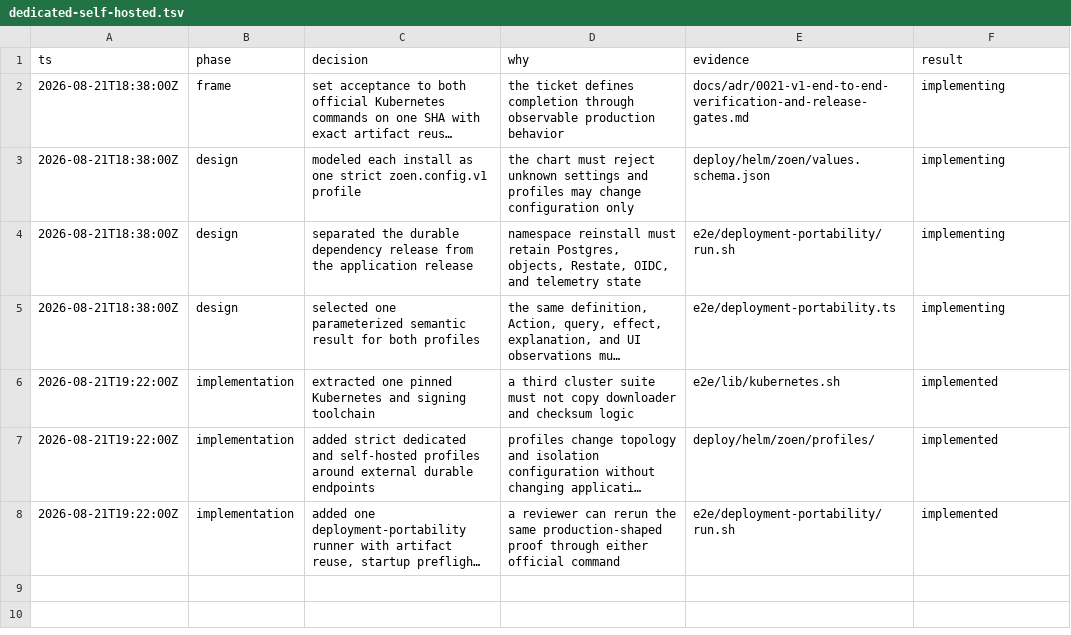
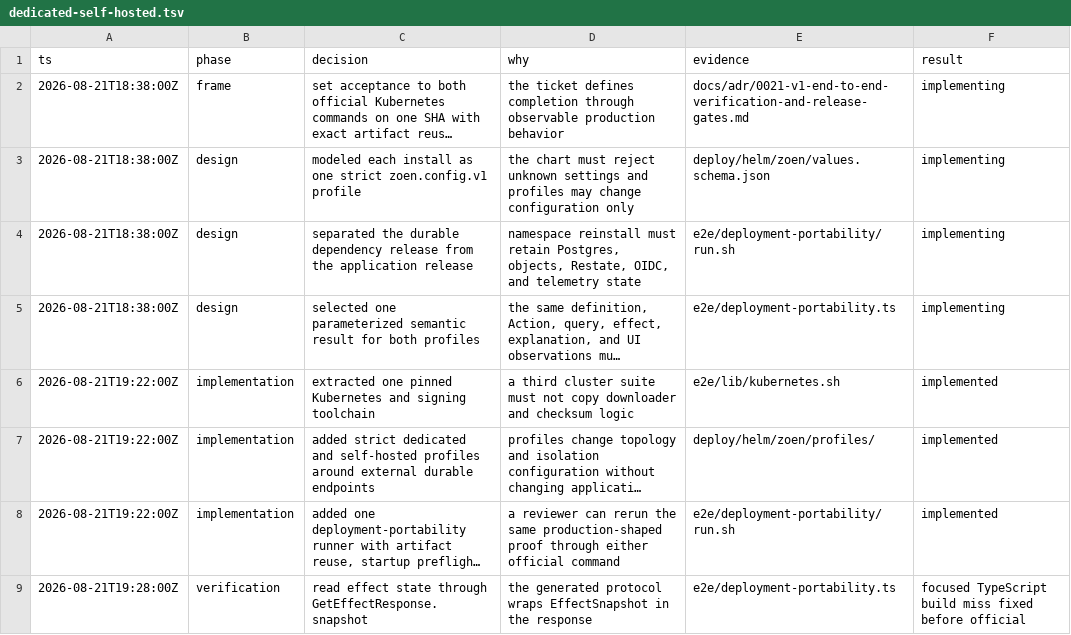
Before and after one commit to EnzoTironi/OS, a TSV file: .audit/dedicated-self-hosted.tsv, drawn as a sheet; long unchanged cells end in …; the diff names each change by its address in the sheet, - before the commit and + after, or states it on an @@ line.

```diff
--- a/.audit/dedicated-self-hosted.tsv
+++ b/.audit/dedicated-self-hosted.tsv
+row 9: 2026-08-21T19:28:00Z | verification | read effect state through GetEffectResponse.snapshot | the generated protocol wraps EffectSnapshot in the response | e2e/deployment-portability.ts | focused TypeScript build miss fixed before official
```
Also changed, not shown: 1 other file.
